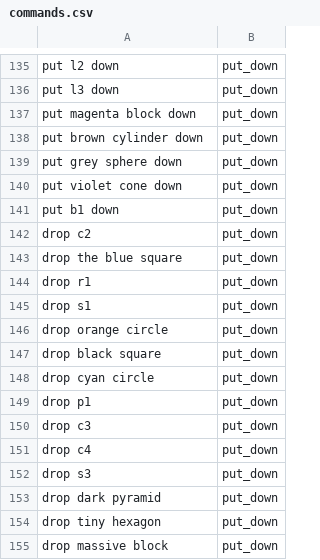
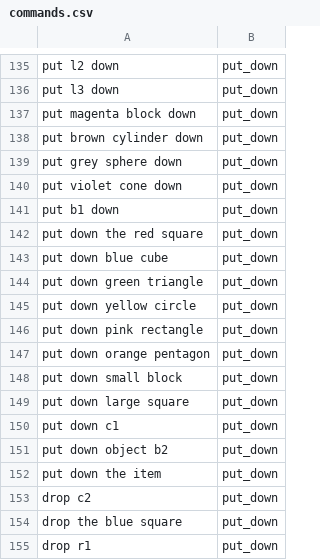
Before and after one commit to KiriakiZika/NLP_Project, a CSV file: stage2/commands.csv, drawn as a sheet; only a part is shown, gaps mark what is left out; the shorter side is filled out with more unchanged rows.

```diff
--- a/stage2/commands.csv
+++ b/stage2/commands.csv
@@ -141,2 +141,13 @@ put violet cone down,put_down
 put b1 down,put_down
+put down the red square,put_down
+put down blue cube,put_down
+put down green triangle,put_down
+put down yellow circle,put_down
+put down pink rectangle,put_down
+put down orange pentagon,put_down
+put down small block,put_down
+put down large square,put_down
+put down c1,put_down
+put down object b2,put_down
+put down the item,put_down
 drop c2,put_down
```
Also changed, not shown: 2 other files.
